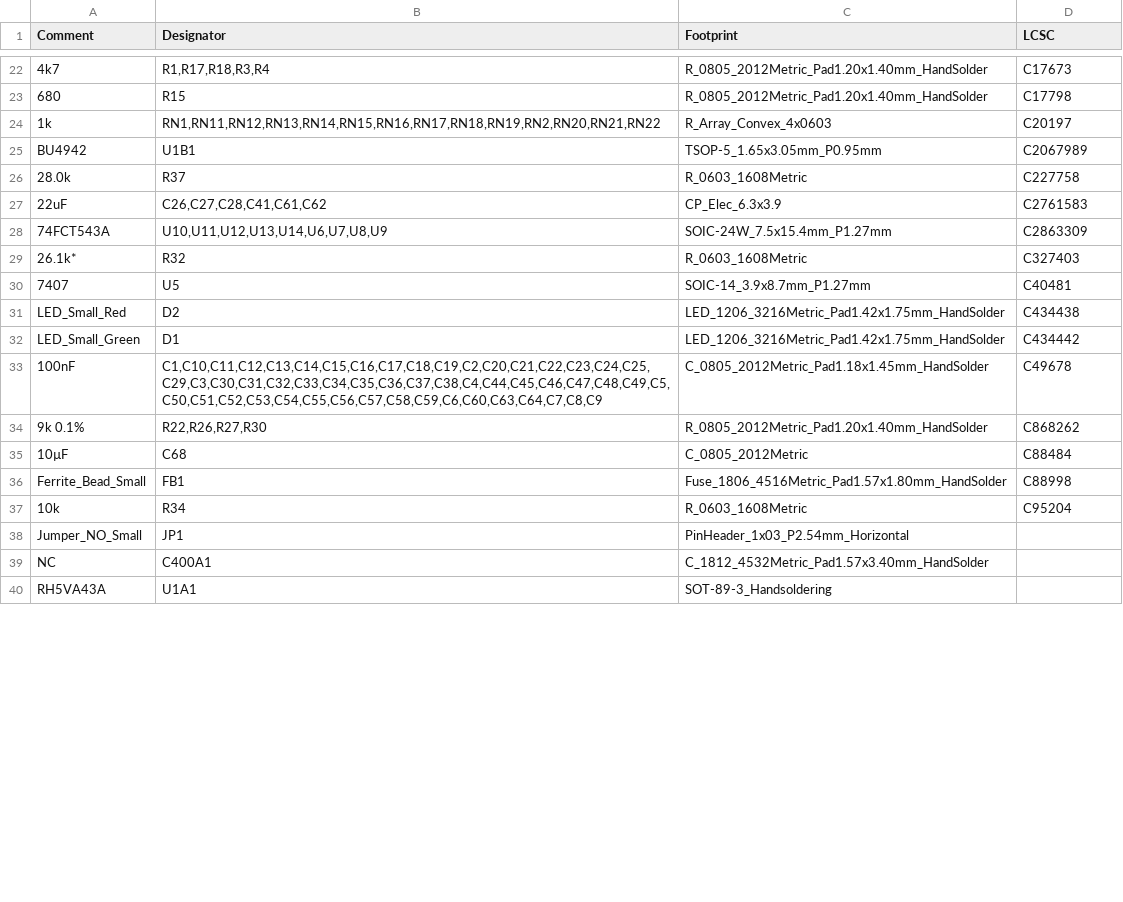
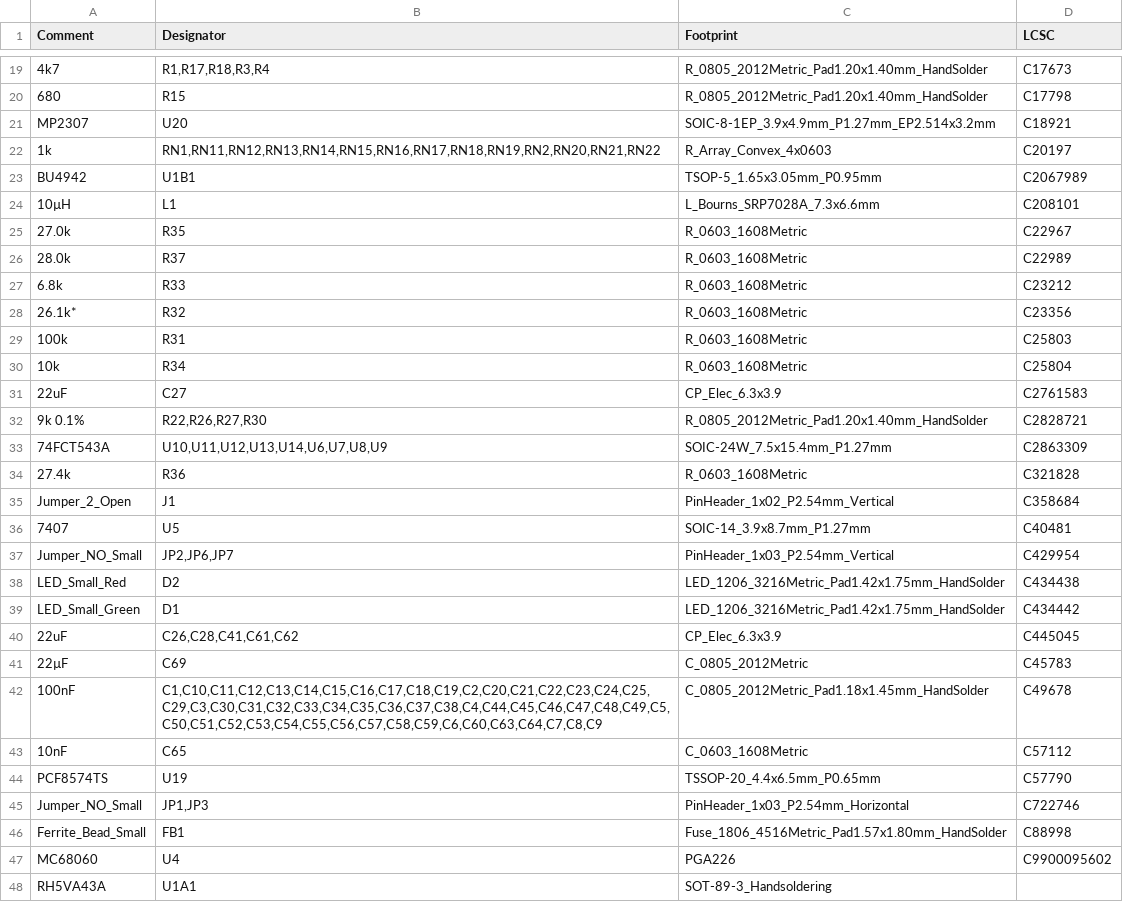
Before and after one commit to jusii/Z3660-amix, a CSV file: z3660-board/BOM-Z3660_v022.csv, drawn as a sheet; only a part is shown, gaps mark what is left out; removed rows and columns are numbered as before the commit, all else as after; the diff covers the shown part only; the diff names each change by its address in the sheet, - before the commit and + after, or states it on an @@ line.

```diff
--- a/z3660-board/BOM-Z3660_v022.csv
+++ b/z3660-board/BOM-Z3660_v022.csv
+row 21: MP2307 | U20 | SOIC-8-1EP_3.9x4.9mm_P1.27mm_EP2.514x3.2mm | C18921
+row 24: 10µH | L1 | L_Bourns_SRP7028A_7.3x6.6mm | C208101
+row 25: 27.0k | R35 | R_0603_1608Metric | C22967
-D26 (LCSC): C227758
+D26 (LCSC): C22989
+row 27: 6.8k | R33 | R_0603_1608Metric | C23212
+row 28: 26.1k* | R32 | R_0603_1608Metric | C23356
+row 29: 100k | R31 | R_0603_1608Metric | C25803
+row 30: 10k | R34 | R_0603_1608Metric | C25804
-B31 (Designator): C26,C27,C28,C41,C61,C62
+B31 (Designator): C27
+row 32: 9k 0.1% | R22,R26,R27,R30 | R_0805_2012Metric_Pad1.20x1.40mm_HandSolder | C2828721
-row 29: 26.1k* | R32 | R_0603_1608Metric | C327403
+row 34: 27.4k | R36 | R_0603_1608Metric | C321828
+row 35: Jumper_2_Open | J1 | PinHeader_1x02_P2.54mm_Vertical | C358684
+row 37: Jumper_NO_Small | JP2,JP6,JP7 | PinHeader_1x03_P2.54mm_Vertical | C429954
+row 40: 22uF | C26,C28,C41,C61,C62 | CP_Elec_6.3x3.9 | C445045
+row 41: 22µF | C69 | C_0805_2012Metric | C45783
-row 34: 9k 0.1% | R22,R26,R27,R30 | R_0805_2012Metric_Pad1.20x1.40mm_HandSolder | C868262
-row 35: 10µF | C68 | C_0805_2012Metric | C88484
+row 43: 10nF | C65 | C_0603_1608Metric | C57112
+row 44: PCF8574TS | U19 | TSSOP-20_4.4x6.5mm_P0.65mm | C57790
+row 45: Jumper_NO_Small | JP1,JP3 | PinHeader_1x03_P2.54mm_Horizontal | C722746
-row 37: 10k | R34 | R_0603_1608Metric | C95204
-row 38: Jumper_NO_Small | JP1 | PinHeader_1x03_P2.54mm_Horizontal
-row 39: NC | C400A1 | C_1812_4532Metric_Pad1.57x3.40mm_HandSolder
+row 47: MC68060 | U4 | PGA226 | C9900095602
```
Also changed, not shown: 4 added rows and 19 removed rows elsewhere in this file, z3660-board/CPL-Z3660_v022.csv, z3660-board/Z3660_CPLD_prog/jlcpcb/production_files/BOM-Z3660_CPLD_prog.csv, 10 other files.
